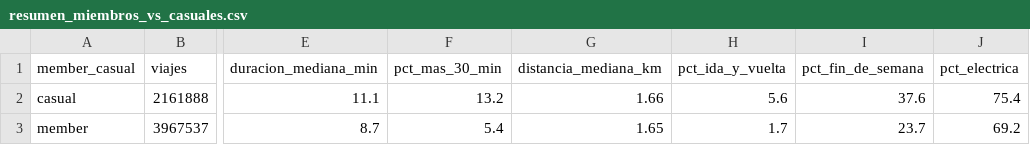
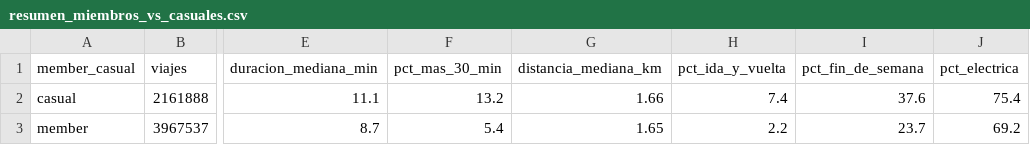
Before and after one commit to sebastiangarridosg/google-data-analytics-caso-estudio, a CSV file: resumen_miembros_vs_casuales.csv, drawn as a sheet; only a part is shown, gaps mark what is left out; the diff names each change by its address in the sheet, - before the commit and + after, or states it on an @@ line.

```diff
--- a/resumen_miembros_vs_casuales.csv
+++ b/resumen_miembros_vs_casuales.csv
-H2 (pct_ida_y_vuelta): 5.6
+H2 (pct_ida_y_vuelta): 7.4
-H3 (pct_ida_y_vuelta): 1.7
+H3 (pct_ida_y_vuelta): 2.2
```
Also changed, not shown: viajes_por_dia.csv, 10 other files.
